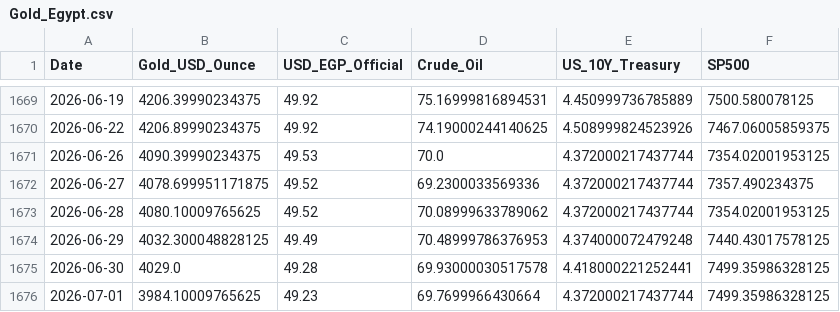
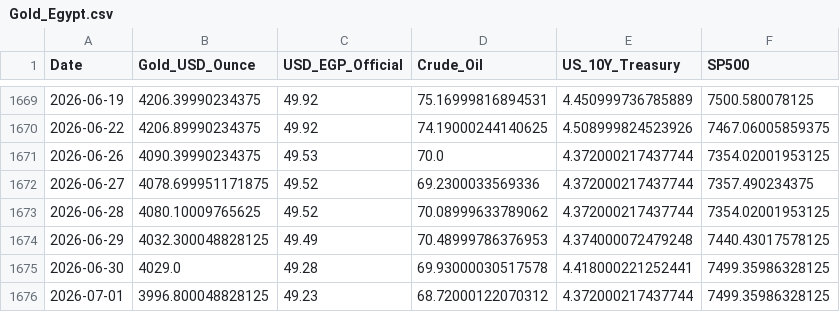
Before and after one commit to MahmoudShamoun/DEPI-Graduation-Project, a CSV file: 02_Dataset/Gold_Egypt.csv, drawn as a sheet; only a part is shown, gaps mark what is left out.

```diff
--- a/02_Dataset/Gold_Egypt.csv
+++ b/02_Dataset/Gold_Egypt.csv
@@ -1675,2 +1675,2 @@ Date,Gold_USD_Ounce,USD_EGP_Official,Crude_Oil,US_10Y_Treasury,SP500
 2026-06-30,4029.0,49.28,69.93000030517578,4.418000221252441,7499.35986328125
-2026-07-01,3984.10009765625,49.23,69.7699966430664,4.372000217437744,7499.35986328125
+2026-07-01,3996.800048828125,49.23,68.72000122070312,4.372000217437744,7499.35986328125
```
Also changed, not shown: 2 other files.
